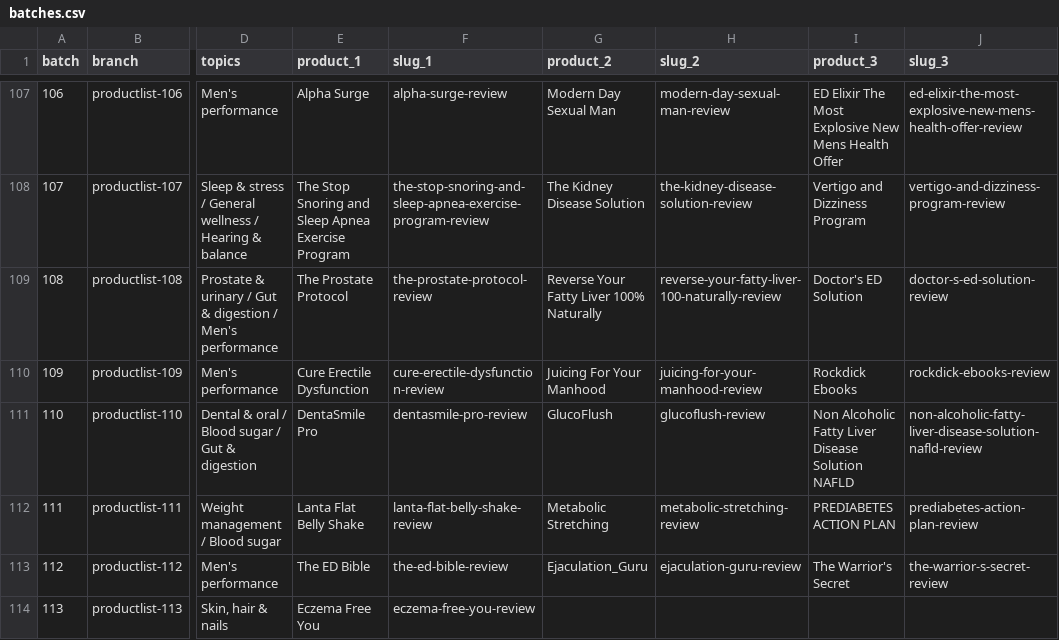
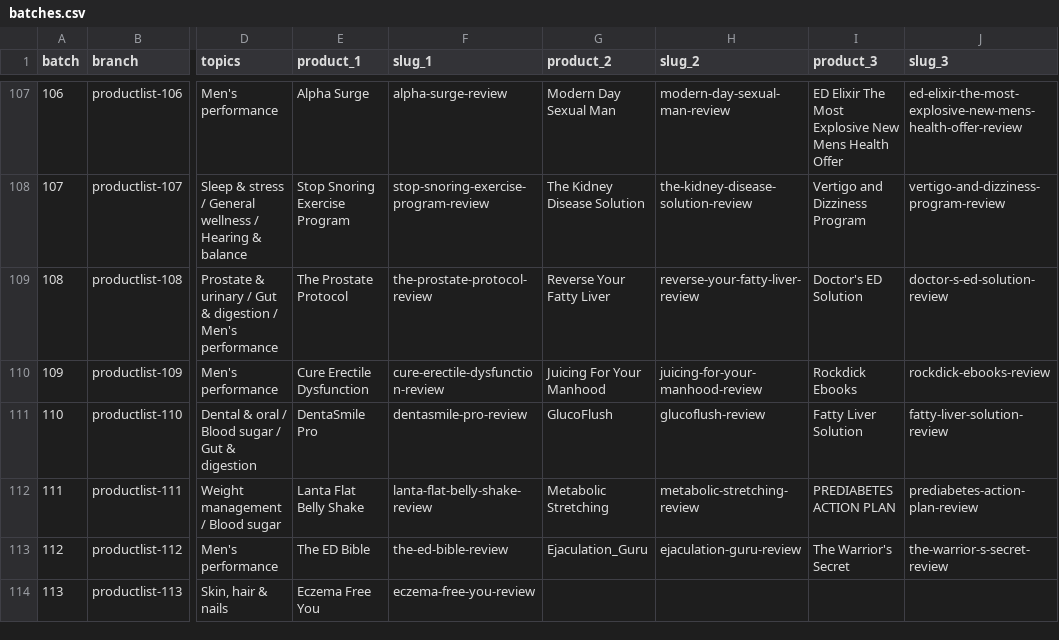
Before and after one commit to stvn1411/a, a CSV file: data/batches.csv, drawn as a sheet; only a part is shown, gaps mark what is left out; the diff covers the shown part only; the diff names each change by its address in the sheet, - before the commit and + after, or states it on an @@ line.

Commit message:
Common update: wire batches 87 to 113 into home page and sitemap
Add home cards, JSON-LD ItemList and sitemap entries for the 76 reviews
merged since the last update and mark them published. Record the final
names and slugs of 19 renamed reviews in the CSVs.

```diff
--- a/data/batches.csv
+++ b/data/batches.csv
-E108 (product_1): The Stop Snoring and Sleep Apnea Exercise Program
+E108 (product_1): Stop Snoring Exercise Program
-F108 (slug_1): the-stop-snoring-and-sleep-apnea-exercise-program-review
+F108 (slug_1): stop-snoring-exercise-program-review
-G109 (product_2): Reverse Your Fatty Liver 100% Naturally
+G109 (product_2): Reverse Your Fatty Liver
-H109 (slug_2): reverse-your-fatty-liver-100-naturally-review
+H109 (slug_2): reverse-your-fatty-liver-review
-I111 (product_3): Non Alcoholic Fatty Liver Disease Solution NAFLD
+I111 (product_3): Fatty Liver Solution
-J111 (slug_3): non-alcoholic-fatty-liver-disease-solution-nafld-review
+J111 (slug_3): fatty-liver-solution-review
```
Also changed, not shown: 32 edited cells elsewhere in this file, data/publishing-plan.csv, 2 other files.
